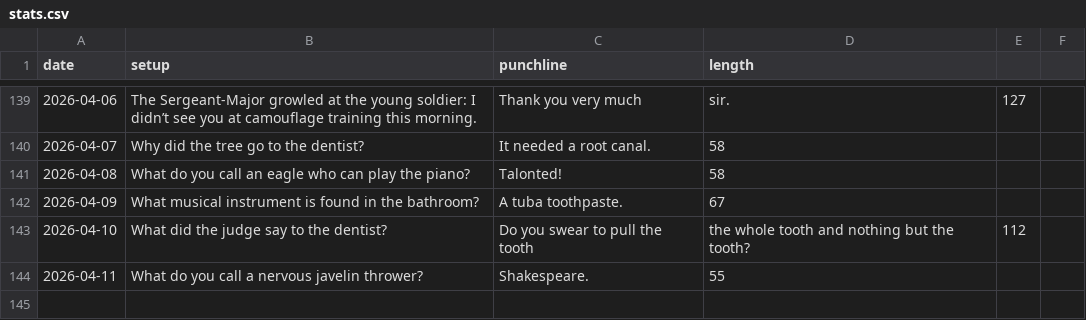
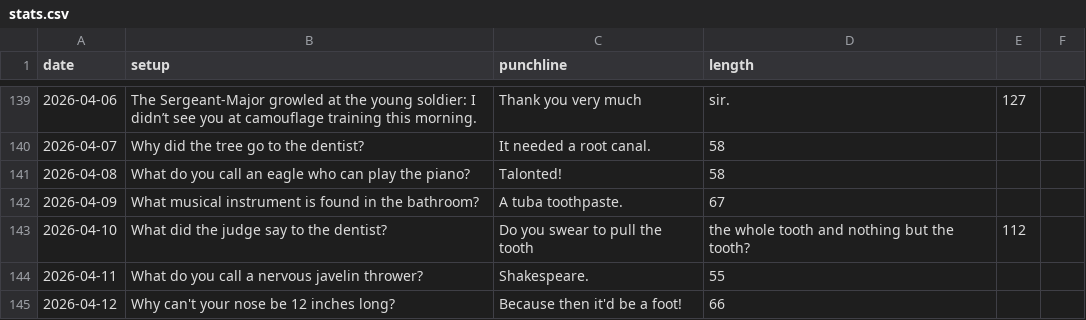
Before and after one commit to onFilm/onFilm, a CSV file: jokes/stats.csv, drawn as a sheet; only a part is shown, gaps mark what is left out.

```diff
--- a/jokes/stats.csv
+++ b/jokes/stats.csv
@@ -144 +144,2 @@ date,setup,punchline,length
 2026-04-11,What do you call a nervous javelin thrower?,Shakespeare.,55
+2026-04-12,Why can't your nose be 12 inches long?,Because then it'd be a foot!,66
```
Also changed, not shown: 2 other files.
